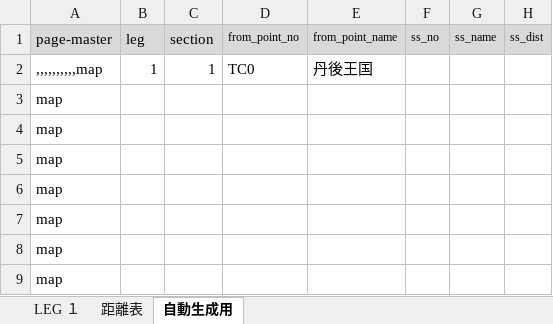
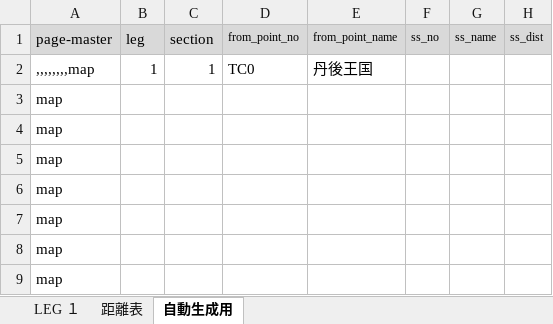
Before and after one commit to mzone/InDesignRoadBookMaker, an Excel workbook: bookdata/roadbook_sample.xlsx, sheet 自動生成用, drawn as a sheet; only a part is shown; values as stored, in another font and other column widths than the file's, no borders; the diff names each change by its address in the sheet, - before the commit and + after, or states it on an @@ line.

```diff
--- a/bookdata/roadbook_sample.xlsx (sheet 自動生成用)
+++ b/bookdata/roadbook_sample.xlsx (sheet 自動生成用)
-A2 (page-master): ,,,,,,,,,,map
+A2 (page-master): ,,,,,,,,map
```
Also changed, not shown: 4 other files.
